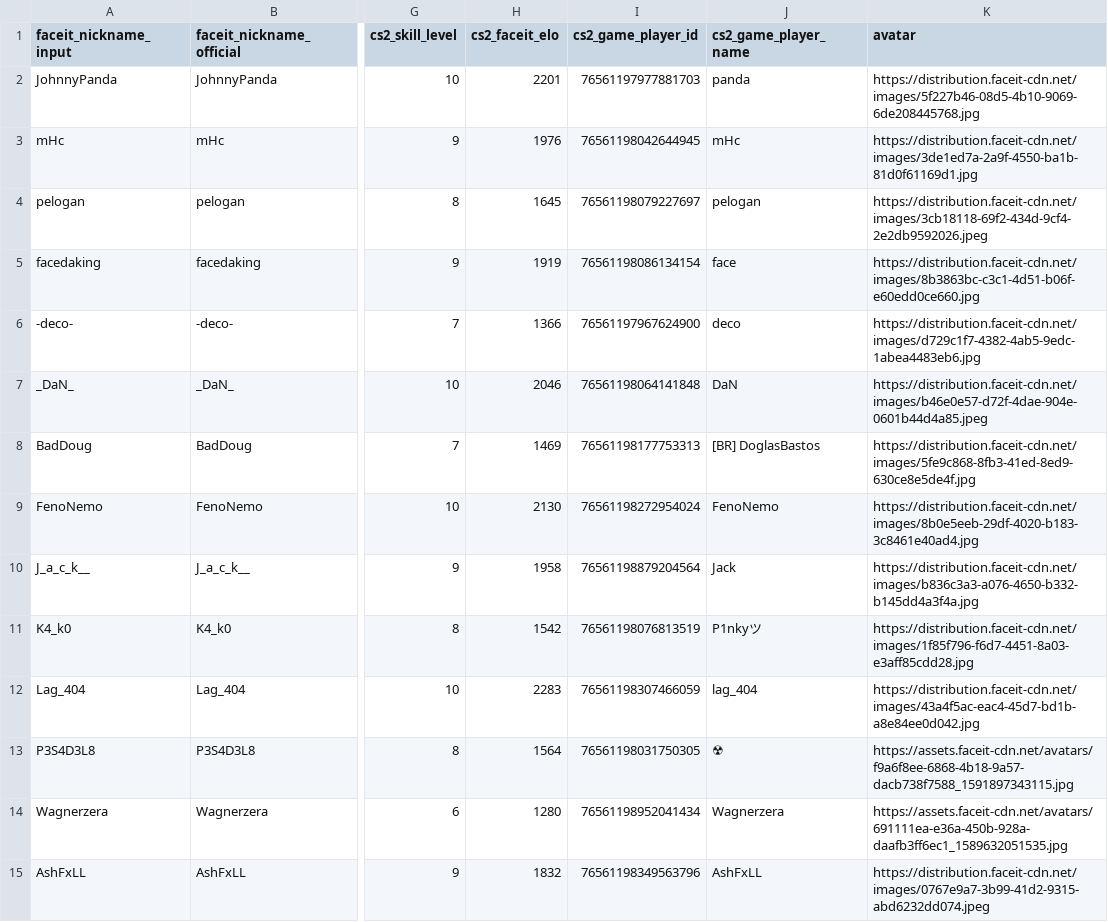
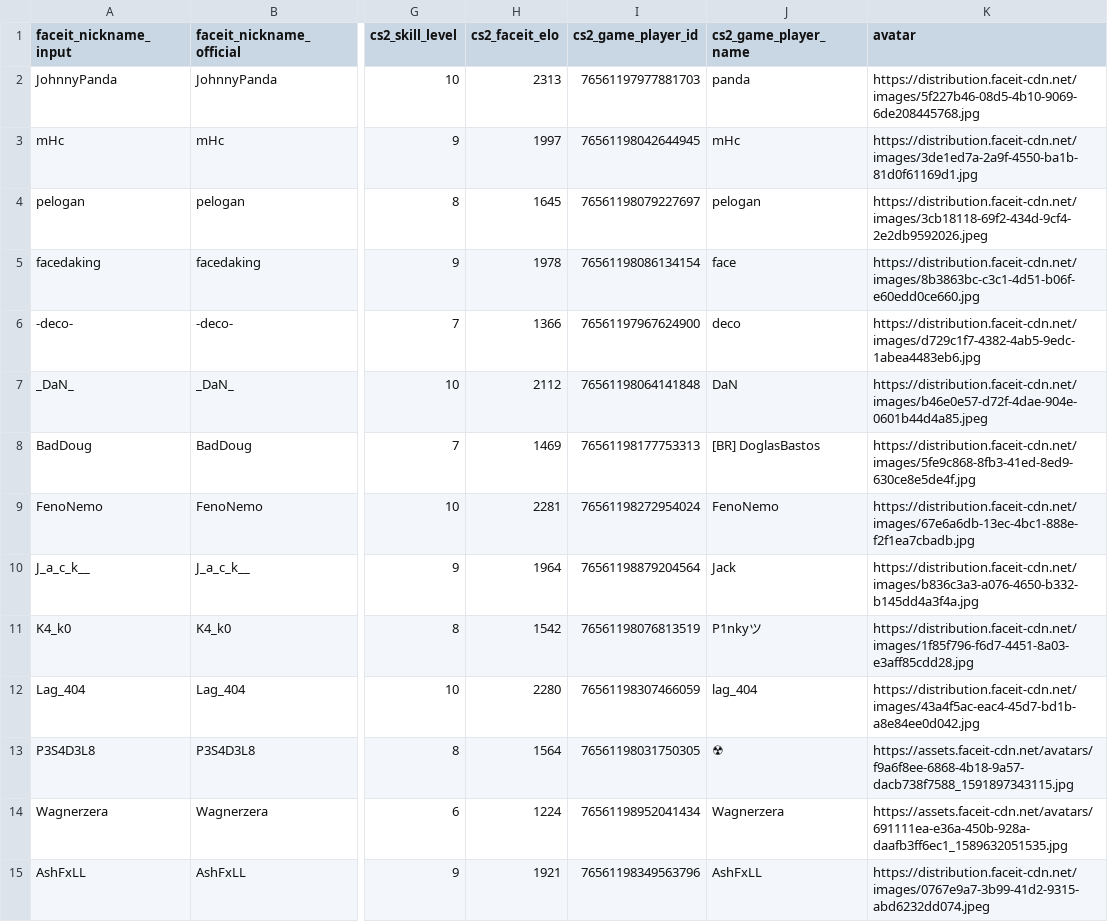
Before and after one commit to johnny-paixao/brz-cards, a CSV file: data/brz_faceit_players_enriched.csv, drawn as a sheet; only a part is shown, gaps mark what is left out; the diff covers the shown part only; the diff names each change by its address in the sheet, - before the commit and + after, or states it on an @@ line.

```diff
--- a/data/brz_faceit_players_enriched.csv
+++ b/data/brz_faceit_players_enriched.csv
-H2 (cs2_faceit_elo): 2201
+H2 (cs2_faceit_elo): 2313
-H3 (cs2_faceit_elo): 1976
+H3 (cs2_faceit_elo): 1997
-H5 (cs2_faceit_elo): 1919
+H5 (cs2_faceit_elo): 1978
-H7 (cs2_faceit_elo): 2046
+H7 (cs2_faceit_elo): 2112
-H9 (cs2_faceit_elo): 2130
+H9 (cs2_faceit_elo): 2281
-K9 (avatar): https://distribution.faceit-cdn.net/images/8b0e5eeb-29df-4020-b183-3c8461e40ad4.jpg
+K9 (avatar): https://distribution.faceit-cdn.net/images/67e6a6db-13ec-4bc1-888e-f2f1ea7cbadb.jpg
-H10 (cs2_faceit_elo): 1958
+H10 (cs2_faceit_elo): 1964
-H12 (cs2_faceit_elo): 2283
+H12 (cs2_faceit_elo): 2280
-H14 (cs2_faceit_elo): 1280
+H14 (cs2_faceit_elo): 1224
-H15 (cs2_faceit_elo): 1832
+H15 (cs2_faceit_elo): 1921
```
Also changed, not shown: 34 edited cells elsewhere in this file, data/brz_card_scores_v2.csv, data/brz_faceit_players.csv, 23 other files.
